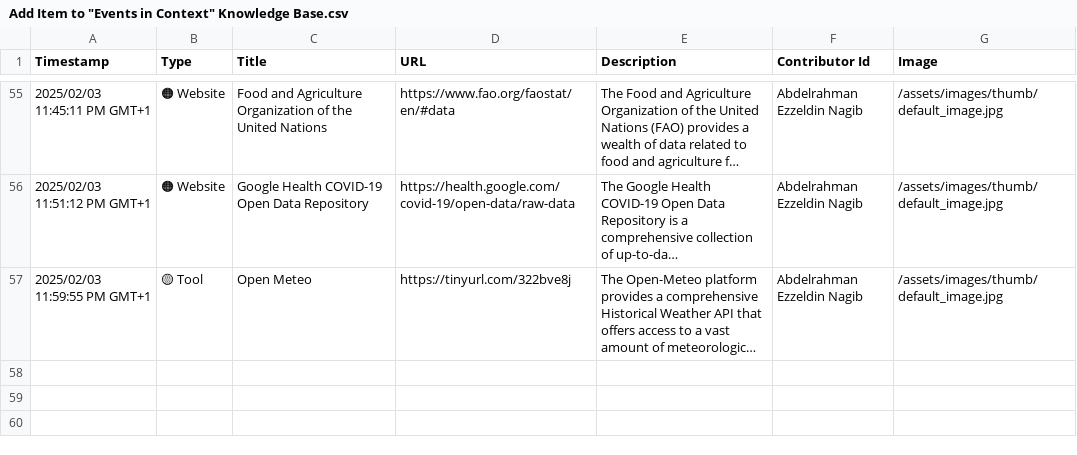
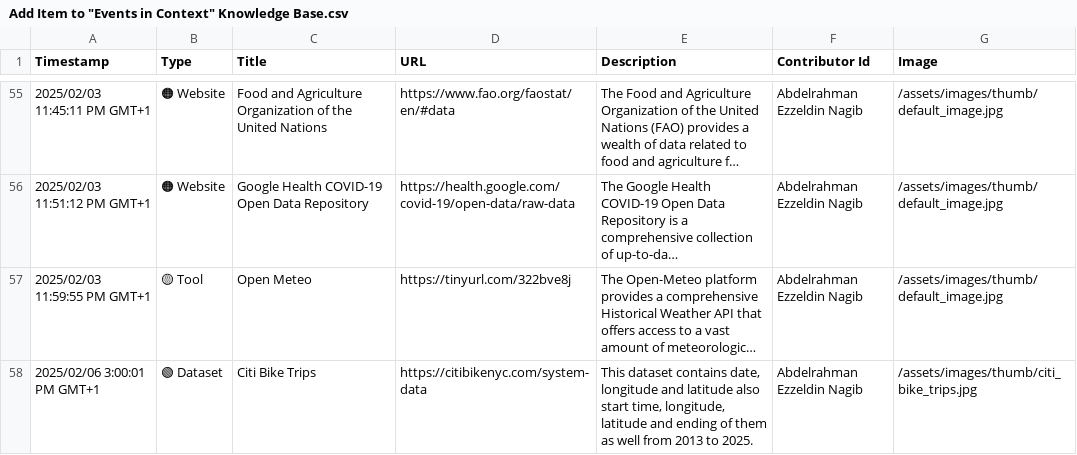
Before and after one commit to events2025/events2025.github.io, a CSV file: data/Add Item to "Events in Context" Knowledge Base.csv, drawn as a sheet; only a part is shown, gaps mark what is left out; long unchanged cells end in …; the diff names each change by its address in the sheet, - before the commit and + after, or states it on an @@ line.

Commit message:
Update Add Item to "Events in Context" Knowledge Base.csv

```diff
--- a/data/Add Item to "Events in Context" Knowledge Base.csv
+++ b/data/Add Item to "Events in Context" Knowledge Base.csv
+row 58: 2025/02/06 3:00:01 PM GMT+1 | 🟢 Dataset | Citi Bike Trips | https://citibikenyc.com/system-data | This dataset contains date, longitude and latitude also start time, longitude, latitude and ending of them as well from 2013 to 2025. | Abdelrahman Ezzeldin Nagib | /assets/images/thumb/citi_bike_trips.jpg
```
